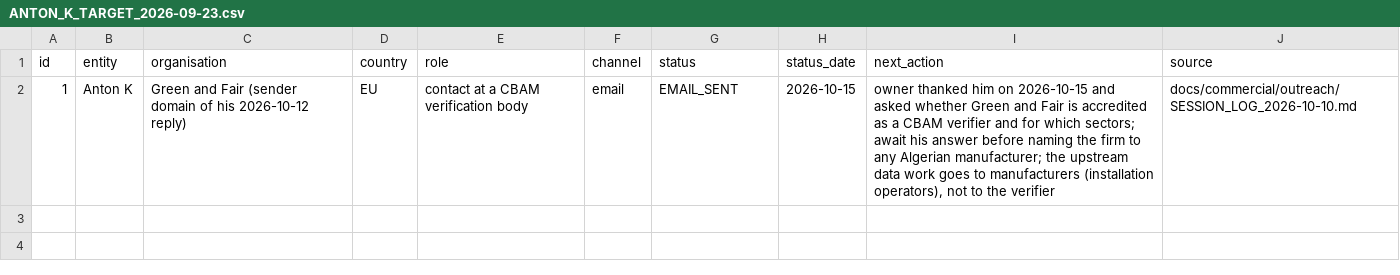
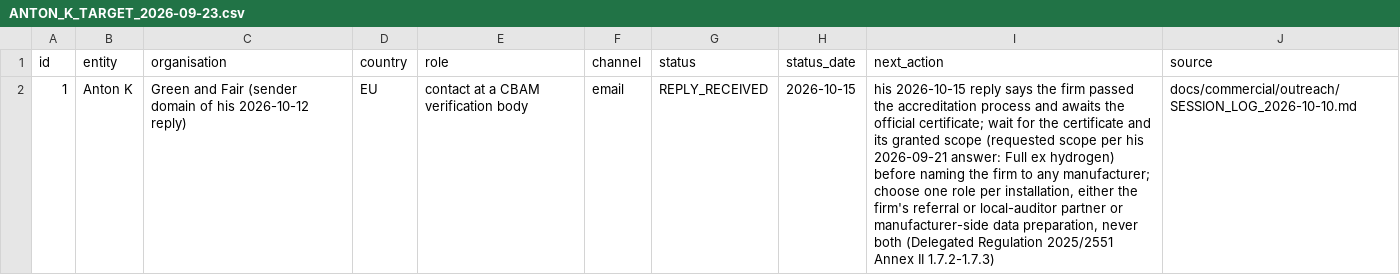
Before and after one commit to bakabala27-svg/NAAS-Agentic-Core, a CSV file: docs/commercial/ANTON_K_TARGET_2026-09-23.csv, drawn as a sheet; the diff names each change by its address in the sheet, - before the commit and + after, or states it on an @@ line.

```diff
--- a/docs/commercial/ANTON_K_TARGET_2026-09-23.csv
+++ b/docs/commercial/ANTON_K_TARGET_2026-09-23.csv
-G2 (status): EMAIL_SENT
+G2 (status): REPLY_RECEIVED
-I2 (next_action): owner thanked him on 2026-10-15 and asked whether Green and Fair is accredited as a CBAM verifier and for which sectors; await his answer before naming the firm to any Algerian manufacturer; the upstream data work goes to manufacturers (installation operators), not to the verifier
+I2 (next_action): his 2026-10-15 reply says the firm passed the accreditation process and awaits the official certificate; wait for the certificate and its granted scope (requested scope per his 2026-09-21 answer: Full ex hydrogen) before naming the firm to any manufacturer; choose one role per installation, either the firm's referral or local-auditor partner or manufacturer-side data preparation, never both (Delegated Regulation 2025/2551 Annex II 1.7.2-1.7.3)
```
Also changed, not shown: docs/commercial/outreach/CONTACT_LEDGER.csv, 3 other files.
